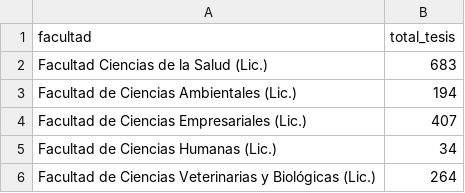
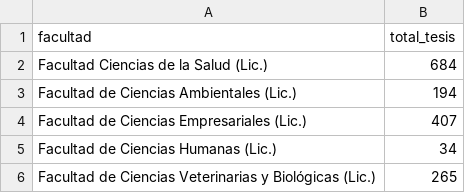
Before and after one commit to bjchavez/universities-automation, a CSV file: bachelor_degree/datasets/UCS_BACHELOR.csv, drawn as a sheet.

Commit message:
update data from UCS

```diff
--- a/bachelor_degree/datasets/UCS_BACHELOR.csv
+++ b/bachelor_degree/datasets/UCS_BACHELOR.csv
@@ -1,3 +1,3 @@
 facultad,total_tesis
-Facultad Ciencias de la Salud (Lic.),683
+Facultad Ciencias de la Salud (Lic.),684
 Facultad de Ciencias Ambientales (Lic.),194
@@ -5,2 +5,2 @@ Facultad de Ciencias Empresariales (Lic.),407
 Facultad de Ciencias Humanas (Lic.),34
-Facultad de Ciencias Veterinarias y Biológicas (Lic.),264
+Facultad de Ciencias Veterinarias y Biológicas (Lic.),265
```
